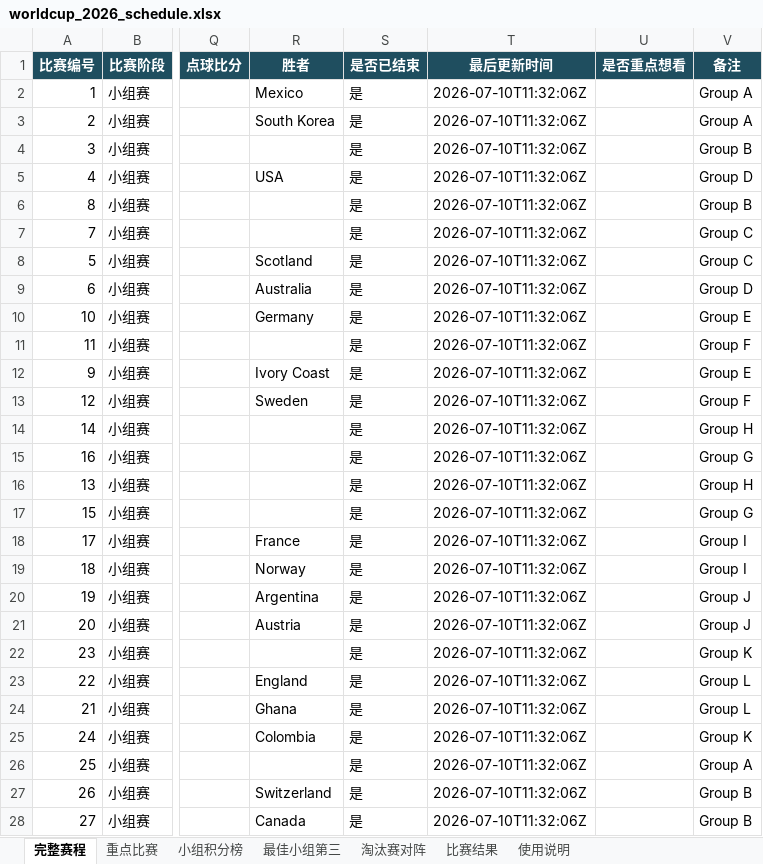
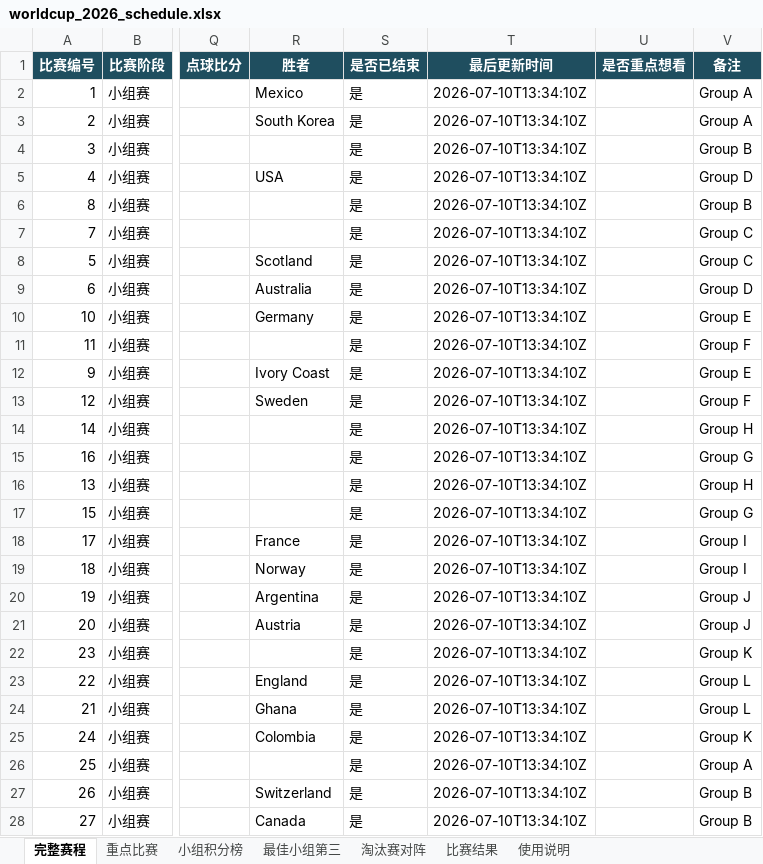
Before and after one commit to zhaojinwen2023-oss/World-Cup-2026, an Excel workbook: worldcup-schedule/output/worldcup_2026_schedule.xlsx, sheet 完整赛程, drawn as a sheet; only a part is shown, gaps mark what is left out; values as stored, in another font and other column widths than the file's, no borders; table styles not drawn; the diff covers the shown part only; the diff names each change by its address in the sheet, - before the commit and + after, or states it on an @@ line.

```diff
--- a/worldcup-schedule/output/worldcup_2026_schedule.xlsx (sheet 完整赛程)
+++ b/worldcup-schedule/output/worldcup_2026_schedule.xlsx (sheet 完整赛程)
-T2:T28 (最后更新时间): 2026-07-10T11:32:06Z
+T2:T28 (最后更新时间): 2026-07-10T13:34:10Z
```
Also changed, not shown: 70 edited cells elsewhere in this sheet, sheet 比赛结果, sheet 使用说明, 6 other files.
